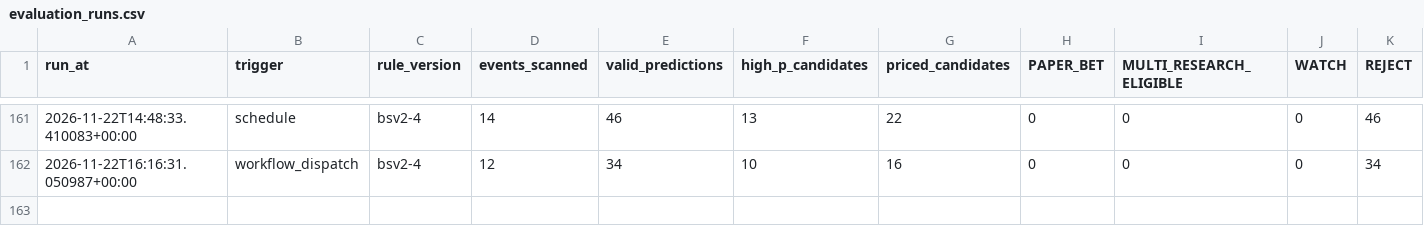
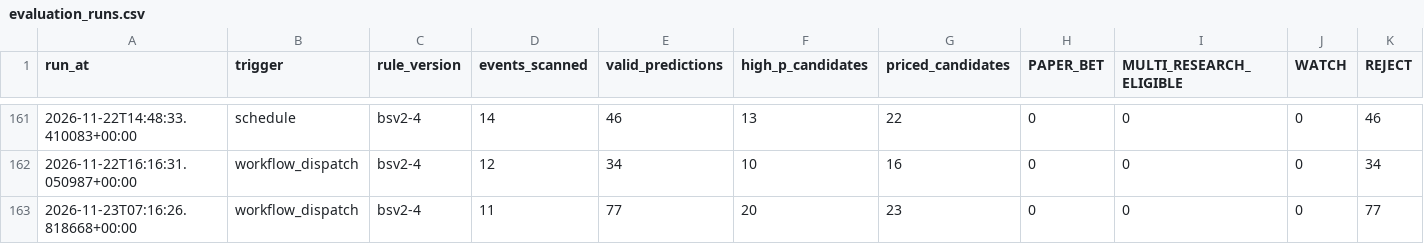
Before and after one commit to frazwil19-gif/prediction-markets-lab, a CSV file: paper_betting_v2/evaluation_runs.csv, drawn as a sheet; only a part is shown, gaps mark what is left out; rows hold the shown columns only; the diff names each change by its address in the sheet, - before the commit and + after, or states it on an @@ line.

```diff
--- a/paper_betting_v2/evaluation_runs.csv
+++ b/paper_betting_v2/evaluation_runs.csv
+row 163: 2026-11-23T07:16:26.818668+00:00 | workflow_dispatch | bsv2-4 | 11 | 77 | 20 | 23 | 0 | 0 | 0 | 77
```
Also changed, not shown: paper_ledger/paper_bets.csv, status/credit_ledger.csv, 28 other files.
